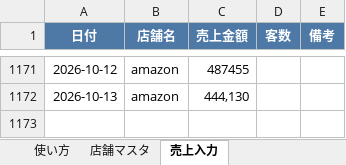
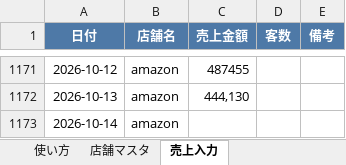
Before and after one commit to bossbossec-coder/bigboss-special-page, an Excel workbook: dashboard/data/incoming/amazon.xlsx, sheet 売上入力, drawn as a sheet; only a part is shown, gaps mark what is left out; values as stored, in another font and other column widths than the file's, no borders; the diff names each change by its address in the sheet, - before the commit and + after, or states it on an @@ line.

Commit message:
売上データ追加: amazon.xlsx

```diff
--- a/dashboard/data/incoming/amazon.xlsx (sheet 売上入力)
+++ b/dashboard/data/incoming/amazon.xlsx (sheet 売上入力)
+row 1173: 2026-10-14 | amazon
```
